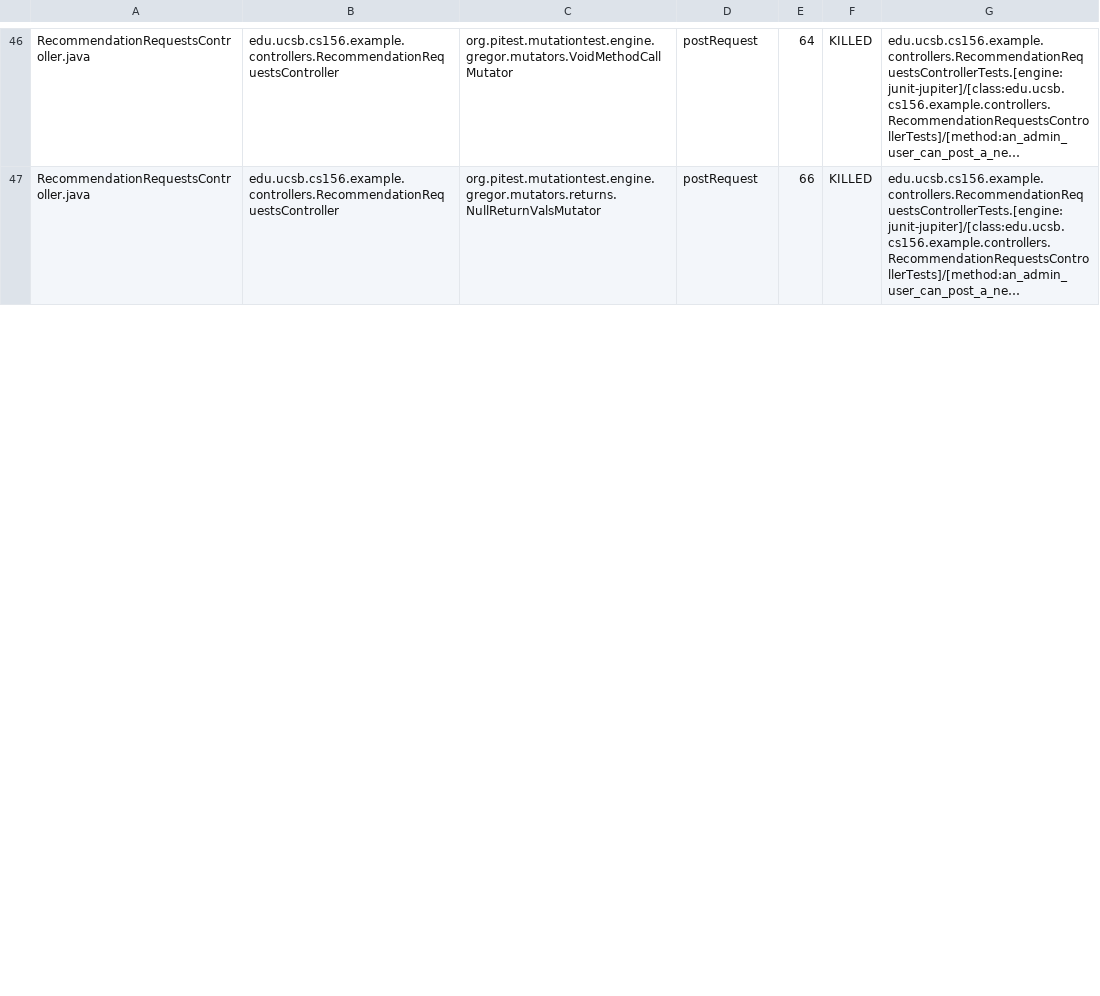
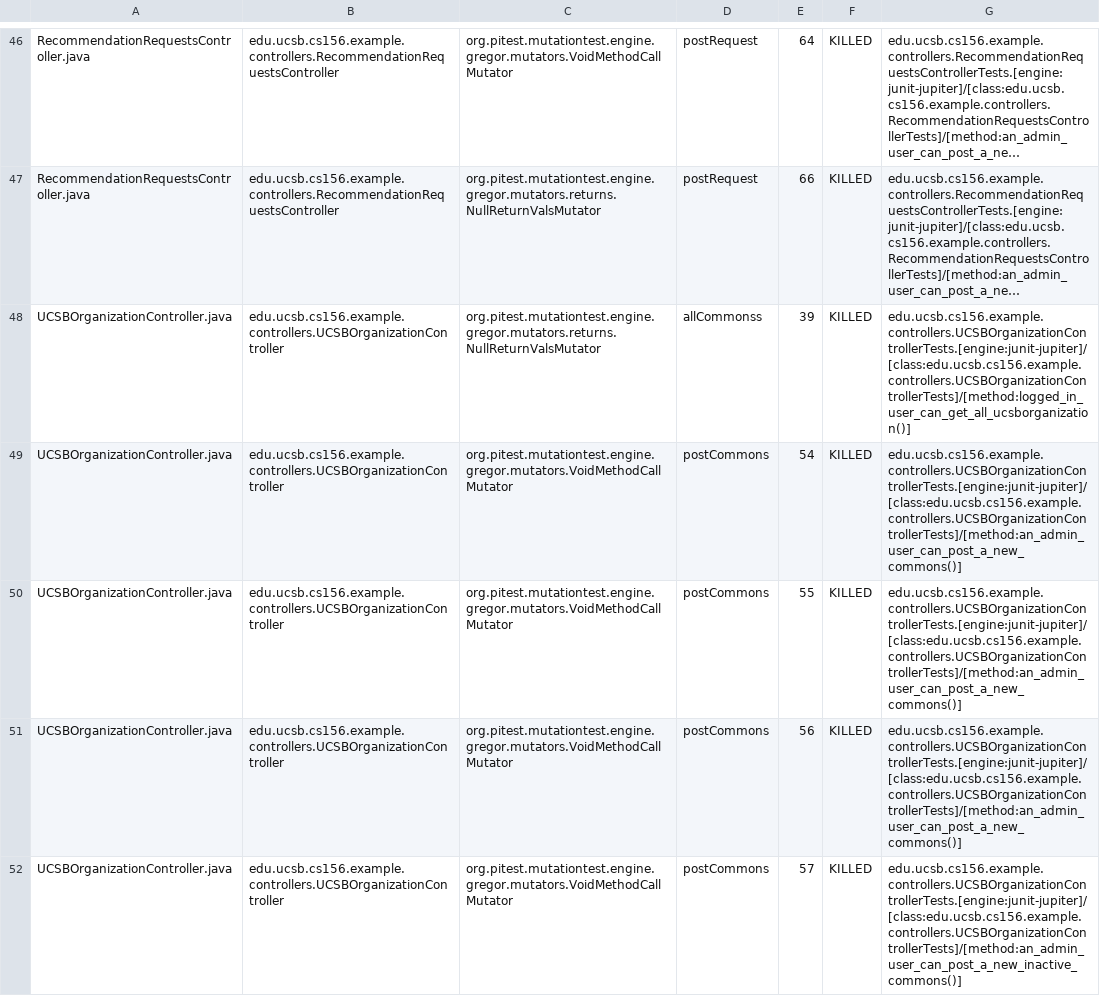
Before and after one commit to ucsb-cs156-w24/team02-w24-6pm-2, a CSV file: pitest/mutations.csv, drawn as a sheet; only a part is shown, gaps mark what is left out; long unchanged cells end in …; the diff covers the shown part only; the diff names each change by its address in the sheet, - before the commit and + after, or states it on an @@ line.

Commit message:
Deploying to gh-pages from @ ucsb-cs156-w24/team02-w24-6pm-2@c5aebb68d15bca715515aea08094b0213ba34e2f 🚀

```diff
--- a/pitest/mutations.csv
+++ b/pitest/mutations.csv
+row 48: UCSBOrganizationController.java | edu.ucsb.cs156.example.controllers.UCSBOrganizationController | org.pitest.mutationtest.engine.gregor.mutators.returns.NullReturnValsMutator | allCommonss | 39 | KILLED | edu.ucsb.cs156.example.controllers.UCSBOrganizationControllerTests.[engine:junit-jupiter]/[class:edu.ucsb.cs156.example.controllers.UCSBOrganizationControllerTests]/[method:logged_in_user_can_get_all_ucsborganization()]
+row 49: UCSBOrganizationController.java | edu.ucsb.cs156.example.controllers.UCSBOrganizationController | org.pitest.mutationtest.engine.gregor.mutators.VoidMethodCallMutator | postCommons | 54 | KILLED | edu.ucsb.cs156.example.controllers.UCSBOrganizationControllerTests.[engine:junit-jupiter]/[class:edu.ucsb.cs156.example.controllers.UCSBOrganizationControllerTests]/[method:an_admin_user_can_post_a_new_commons()]
+row 50: UCSBOrganizationController.java | edu.ucsb.cs156.example.controllers.UCSBOrganizationController | org.pitest.mutationtest.engine.gregor.mutators.VoidMethodCallMutator | postCommons | 55 | KILLED | edu.ucsb.cs156.example.controllers.UCSBOrganizationControllerTests.[engine:junit-jupiter]/[class:edu.ucsb.cs156.example.controllers.UCSBOrganizationControllerTests]/[method:an_admin_user_can_post_a_new_commons()]
+row 51: UCSBOrganizationController.java | edu.ucsb.cs156.example.controllers.UCSBOrganizationController | org.pitest.mutationtest.engine.gregor.mutators.VoidMethodCallMutator | postCommons | 56 | KILLED | edu.ucsb.cs156.example.controllers.UCSBOrganizationControllerTests.[engine:junit-jupiter]/[class:edu.ucsb.cs156.example.controllers.UCSBOrganizationControllerTests]/[method:an_admin_user_can_post_a_new_commons()]
+row 52: UCSBOrganizationController.java | edu.ucsb.cs156.example.controllers.UCSBOrganizationController | org.pitest.mutationtest.engine.gregor.mutators.VoidMethodCallMutator | postCommons | 57 | KILLED | edu.ucsb.cs156.example.controllers.UCSBOrganizationControllerTests.[engine:junit-jupiter]/[class:edu.ucsb.cs156.example.controllers.UCSBOrganizationControllerTests]/[method:an_admin_user_can_post_a_new_inactive_commons()]
```
Also changed, not shown: 1 added row and 3 edited cells elsewhere in this file, 15 other files.
